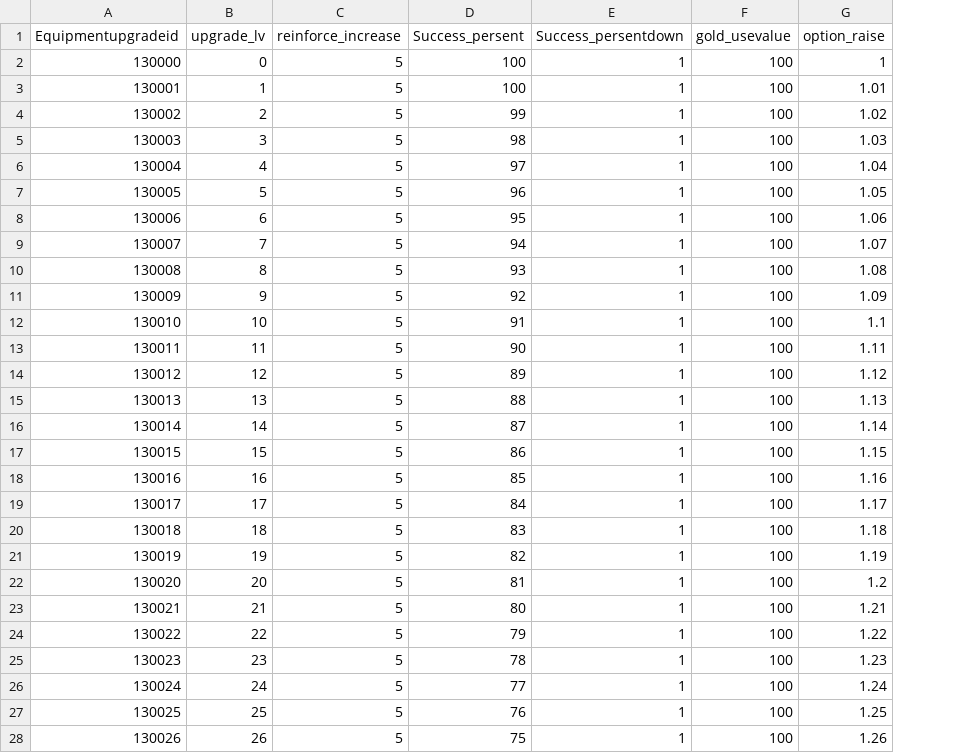
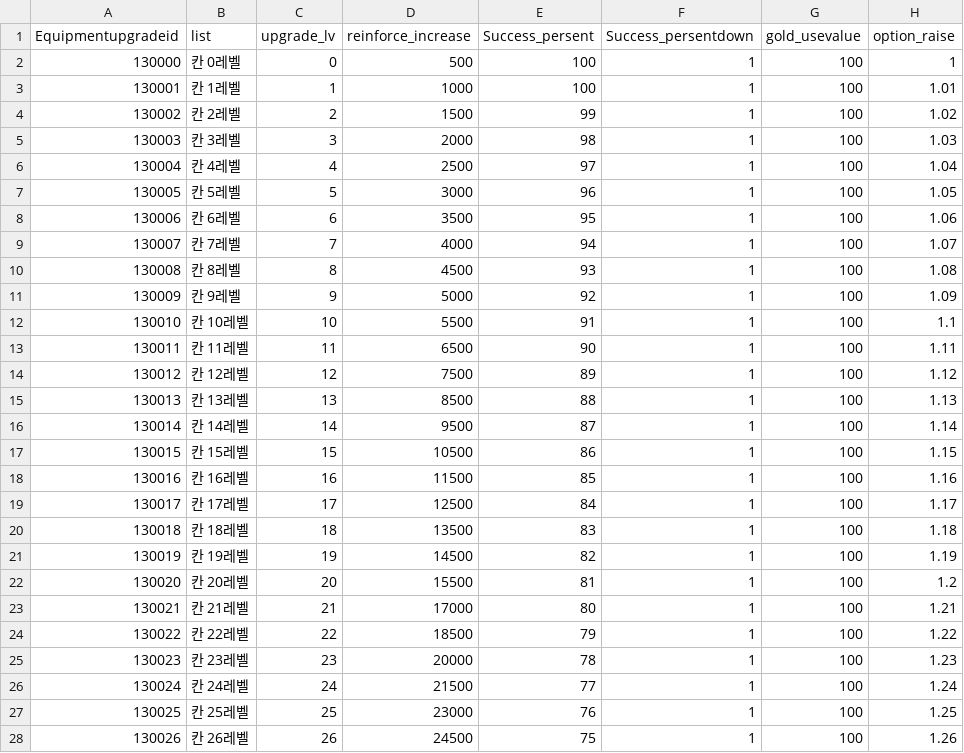
Before and after one commit to Kim-coding/SkillMaster, a CSV file: Assets/Resources/Table/EquipmentUpgradeTable.CSV, drawn as a sheet; only a part is shown; addresses are those after the commit; the diff covers the shown part only; the diff names each change by its address in the sheet, - before the commit and + after, or states it on an @@ line.

```diff
--- a/Assets/Resources/Table/EquipmentUpgradeTable.CSV
+++ b/Assets/Resources/Table/EquipmentUpgradeTable.CSV
+column B (list), rows 2-28: 칸 0레벨 | 칸 1레벨 | 칸 2레벨 | 칸 3레벨 | 칸 4레벨 | 칸 5레벨 | 칸 6레벨 | 칸 7레벨 | 칸 8레벨 | 칸 9레벨 | 칸 10레벨 | 칸 11레벨 | 칸 12레벨 | 칸 13레벨 | 칸 14레벨 | 칸 15레벨 | 칸 16레벨 | 칸 17레벨 | 칸 18레벨 | 칸 19레벨 | 칸 20레벨 | 칸 21레벨 | 칸 22레벨 | 칸 23레벨 | 칸 24레벨 | 칸 25레벨 | 칸 26레벨
-D2 (reinforce_increase): 5
+D2 (reinforce_increase): 500
-D3 (reinforce_increase): 5
+D3 (reinforce_increase): 1000
-D4 (reinforce_increase): 5
+D4 (reinforce_increase): 1500
-D5 (reinforce_increase): 5
+D5 (reinforce_increase): 2000
-D6 (reinforce_increase): 5
+D6 (reinforce_increase): 2500
-D7 (reinforce_increase): 5
+D7 (reinforce_increase): 3000
-D8 (reinforce_increase): 5
+D8 (reinforce_increase): 3500
-D9 (reinforce_increase): 5
+D9 (reinforce_increase): 4000
-D10 (reinforce_increase): 5
+D10 (reinforce_increase): 4500
-D11 (reinforce_increase): 5
+D11 (reinforce_increase): 5000
-D12 (reinforce_increase): 5
+D12 (reinforce_increase): 5500
-D13 (reinforce_increase): 5
+D13 (reinforce_increase): 6500
-D14 (reinforce_increase): 5
+D14 (reinforce_increase): 7500
-D15 (reinforce_increase): 5
+D15 (reinforce_increase): 8500
-D16 (reinforce_increase): 5
+D16 (reinforce_increase): 9500
-D17 (reinforce_increase): 5
+D17 (reinforce_increase): 10500
-D18 (reinforce_increase): 5
+D18 (reinforce_increase): 11500
-D19 (reinforce_increase): 5
+D19 (reinforce_increase): 12500
-D20 (reinforce_increase): 5
+D20 (reinforce_increase): 13500
-D21 (reinforce_increase): 5
+D21 (reinforce_increase): 14500
-D22 (reinforce_increase): 5
+D22 (reinforce_increase): 15500
-D23 (reinforce_increase): 5
+D23 (reinforce_increase): 17000
-D24 (reinforce_increase): 5
+D24 (reinforce_increase): 18500
-D25 (reinforce_increase): 5
+D25 (reinforce_increase): 20000
-D26 (reinforce_increase): 5
+D26 (reinforce_increase): 21500
-D27 (reinforce_increase): 5
+D27 (reinforce_increase): 23000
-D28 (reinforce_increase): 5
+D28 (reinforce_increase): 24500
```
Also changed, not shown: 34 edited cells elsewhere in this file, Assets/Resources/Table/EquipmentTable.csv.
